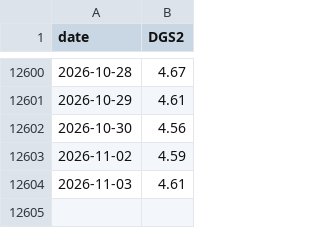
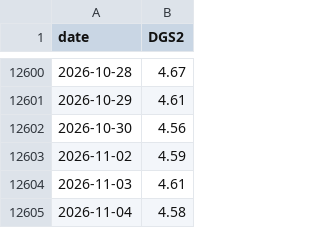
Before and after one commit to PatelNicknp/nicks-edge-dashboard, a CSV file: cache/dgs2.csv, drawn as a sheet; only a part is shown, gaps mark what is left out; the diff names each change by its address in the sheet, - before the commit and + after, or states it on an @@ line.

```diff
--- a/cache/dgs2.csv
+++ b/cache/dgs2.csv
+row 12605: 2026-11-04 | 4.58
```
Also changed, not shown: output/news_risk.csv, output/scorecard_details.csv, 27 other files.
